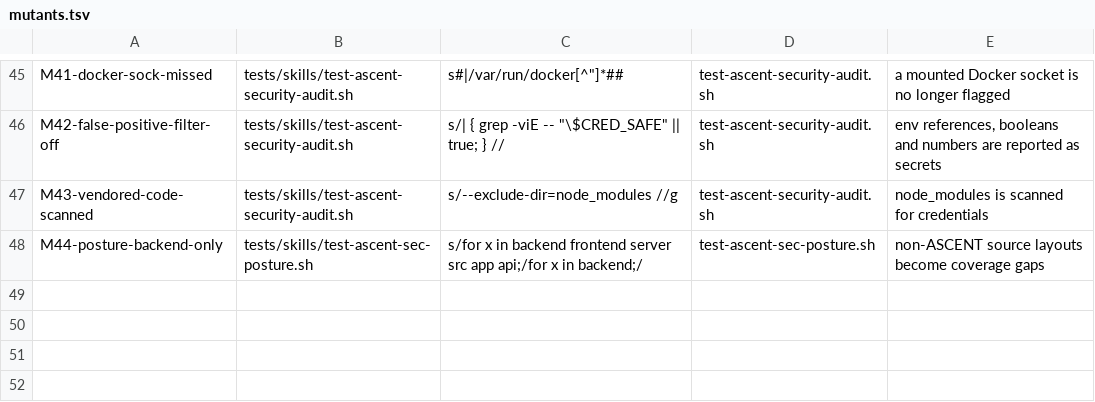
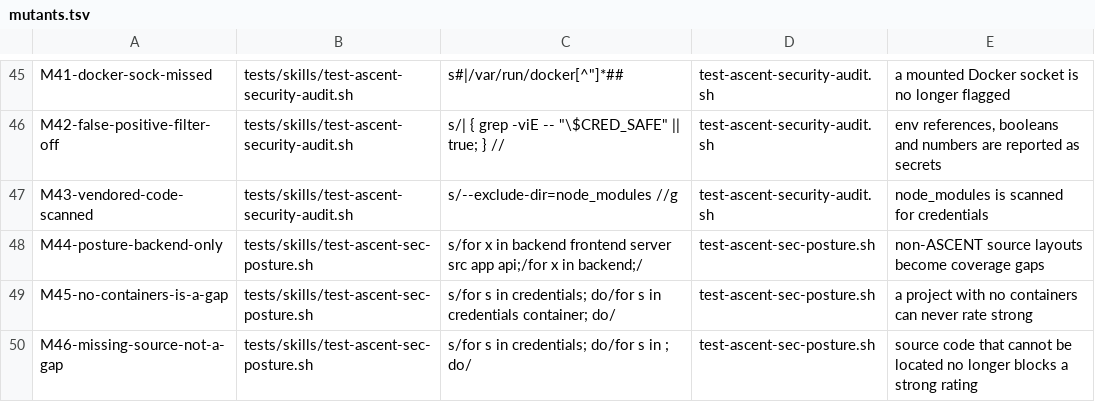
Before and after one commit to lloydbrian/lloydbriantech-ascent, a TSV file: make/mutants.tsv, drawn as a sheet; only a part is shown, gaps mark what is left out; the diff names each change by its address in the sheet, - before the commit and + after, or states it on an @@ line.

```diff
--- a/make/mutants.tsv
+++ b/make/mutants.tsv
+row 49: M45-no-containers-is-a-gap | tests/skills/test-ascent-sec-posture.sh | s/for s in credentials; do/for s in credentials container; do/ | test-ascent-sec-posture.sh | a project with no containers can never rate strong
+row 50: M46-missing-source-not-a-gap | tests/skills/test-ascent-sec-posture.sh | s/for s in credentials; do/for s in ; do/ | test-ascent-sec-posture.sh | source code that cannot be located no longer blocks a strong rating
```
Also changed, not shown: 8 other files.
